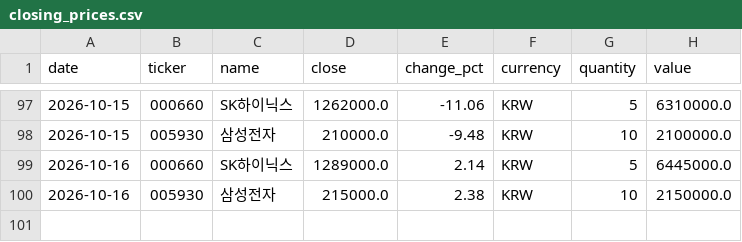
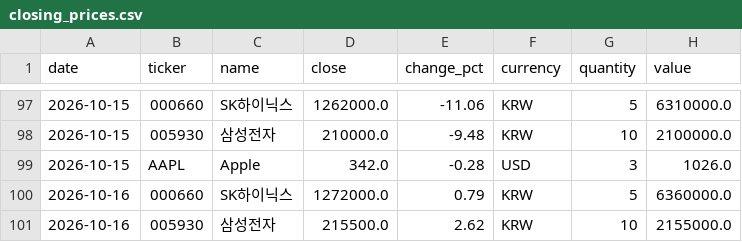
Before and after one commit to shpark0828-lab/myD, a CSV file: data/closing_prices.csv, drawn as a sheet; only a part is shown, gaps mark what is left out.

```diff
--- a/data/closing_prices.csv
+++ b/data/closing_prices.csv
@@ -98,3 +98,4 @@
 2026-10-15,005930,삼성전자,210000.0,-9.48,KRW,10,2100000.0
-2026-10-16,000660,SK하이닉스,1289000.0,2.14,KRW,5,6445000.0
-2026-10-16,005930,삼성전자,215000.0,2.38,KRW,10,2150000.0
+2026-10-15,AAPL,Apple,342.0,-0.28,USD,3,1026.0
+2026-10-16,000660,SK하이닉스,1272000.0,0.79,KRW,5,6360000.0
+2026-10-16,005930,삼성전자,215500.0,2.62,KRW,10,2155000.0
```
Also changed, not shown: 1 other file.
